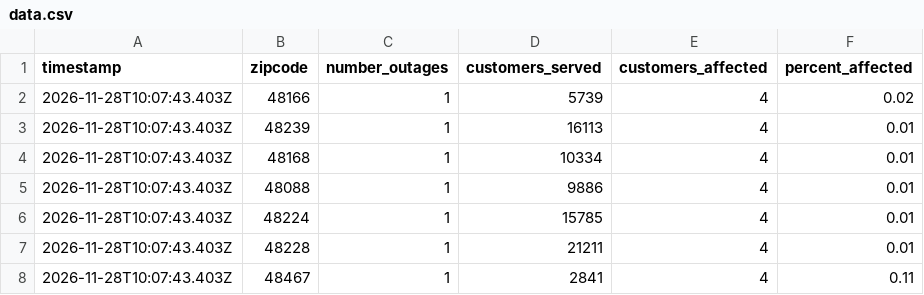
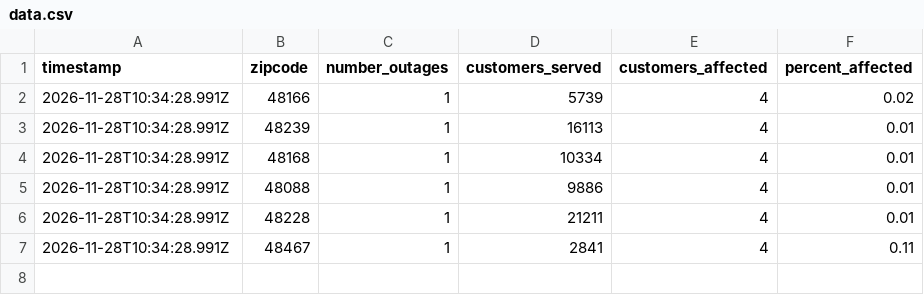
Before and after one commit to dschlaud/dte-outage-tracker, a CSV file: data.csv, drawn as a sheet.

```diff
--- a/data.csv
+++ b/data.csv
@@ -1,8 +1,7 @@
 timestamp,zipcode,number_outages,customers_served,customers_affected,percent_affected
-2026-11-28T10:07:43.403Z,48166,1,5739,4,0.02
-2026-11-28T10:07:43.403Z,48239,1,16113,4,0.01
-2026-11-28T10:07:43.403Z,48168,1,10334,4,0.01
-2026-11-28T10:07:43.403Z,48088,1,9886,4,0.01
-2026-11-28T10:07:43.403Z,48224,1,15785,4,0.01
-2026-11-28T10:07:43.403Z,48228,1,21211,4,0.01
-2026-11-28T10:07:43.403Z,48467,1,2841,4,0.11
+2026-11-28T10:34:28.991Z,48166,1,5739,4,0.02
+2026-11-28T10:34:28.991Z,48239,1,16113,4,0.01
+2026-11-28T10:34:28.991Z,48168,1,10334,4,0.01
+2026-11-28T10:34:28.991Z,48088,1,9886,4,0.01
+2026-11-28T10:34:28.991Z,48228,1,21211,4,0.01
+2026-11-28T10:34:28.991Z,48467,1,2841,4,0.11
```
Also changed, not shown: 2 other files.
